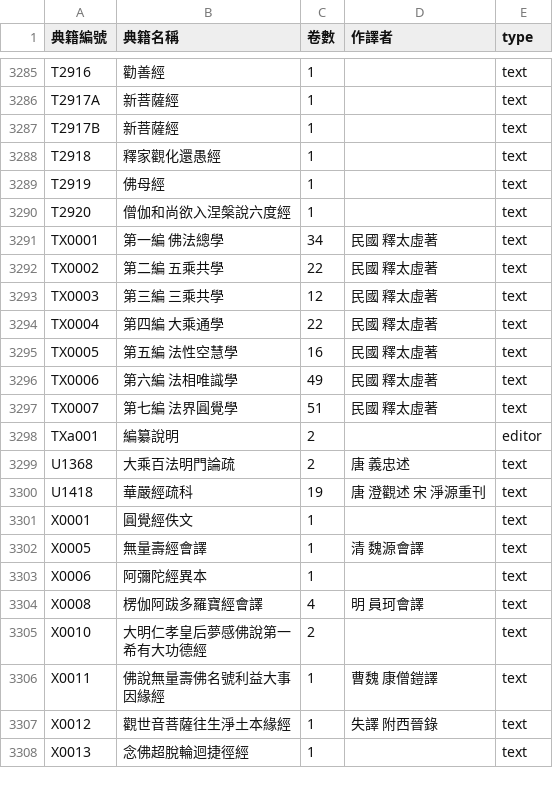
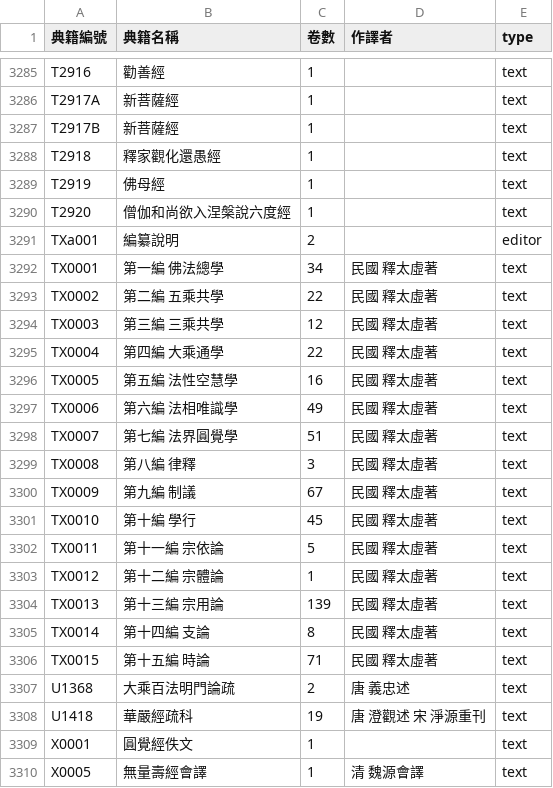
Before and after one commit to DILA-edu/cbeta-metadata, a CSV file: titles/all-title-byline.csv, drawn as a sheet; only a part is shown, gaps mark what is left out; the shorter side is filled out with more unchanged rows.

```diff
--- a/titles/all-title-byline.csv
+++ b/titles/all-title-byline.csv
@@ -3290,2 +3290,3 @@ T2919,佛母經,1,"",text
 T2920,僧伽和尚欲入涅槃說六度經,1,"",text
+TXa001,編纂說明,2,"",editor
 TX0001,第一編　佛法總學,34,民國 釋太虛著,text
@@ -3297,3 +3298,10 @@ TX0006,第六編　法相唯識學,49,民國 釋太虛著,text
 TX0007,第七編　法界圓覺學,51,民國 釋太虛著,text
-TXa001,編纂說明,2,"",editor
+TX0008,第八編　律釋,3,民國 釋太虛著,text
+TX0009,第九編　制議,67,民國 釋太虛著,text
+TX0010,第十編　學行,45,民國 釋太虛著,text
+TX0011,第十一編　宗依論,5,民國 釋太虛著,text
+TX0012,第十二編　宗體論,1,民國 釋太虛著,text
+TX0013,第十三編　宗用論,139,民國 釋太虛著,text
+TX0014,第十四編　支論,8,民國 釋太虛著,text
+TX0015,第十五編　時論,71,民國 釋太虛著,text
 U1368,大乘百法明門論疏,2,唐 義忠述,text
```
Also changed, not shown: textref/cbeta.csv, titles/titles-by-canon/TX.csv, 7 other files.
